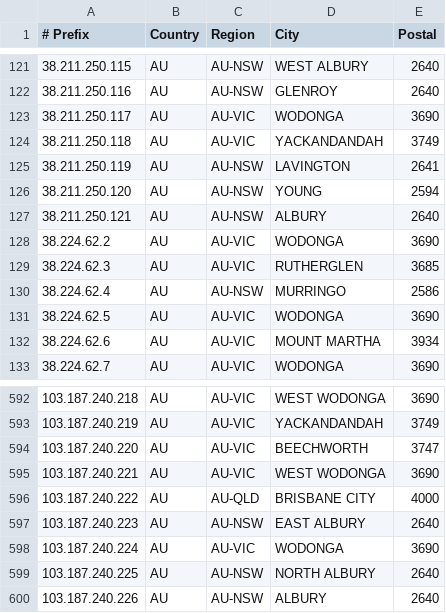
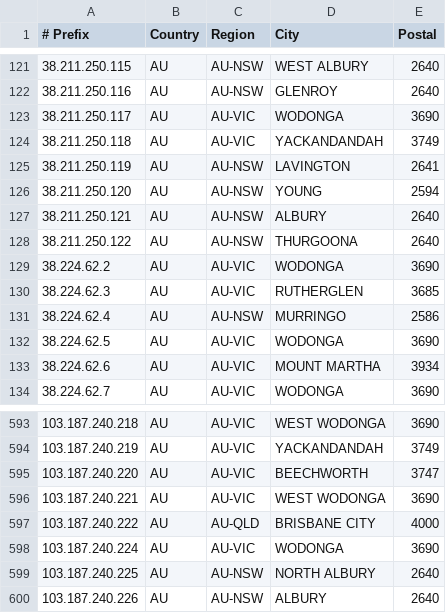
Before and after one commit to LightningIP/geofeed, a CSV file: geofeed.csv, drawn as a sheet; only a part is shown, gaps mark what is left out.

Commit message:
IP Address Updates

```diff
--- a/geofeed.csv
+++ b/geofeed.csv
@@ -127,2 +127,3 @@
 38.211.250.121,AU,AU-NSW,ALBURY,2640
+38.211.250.122,AU,AU-NSW,THURGOONA,2640
 38.224.62.2,AU,AU-VIC,WODONGA,3690
@@ -596,3 +597,2 @@
 103.187.240.222,AU,AU-QLD,BRISBANE CITY,4000
-103.187.240.223,AU,AU-NSW,EAST ALBURY,2640
 103.187.240.224,AU,AU-VIC,WODONGA,3690
```
